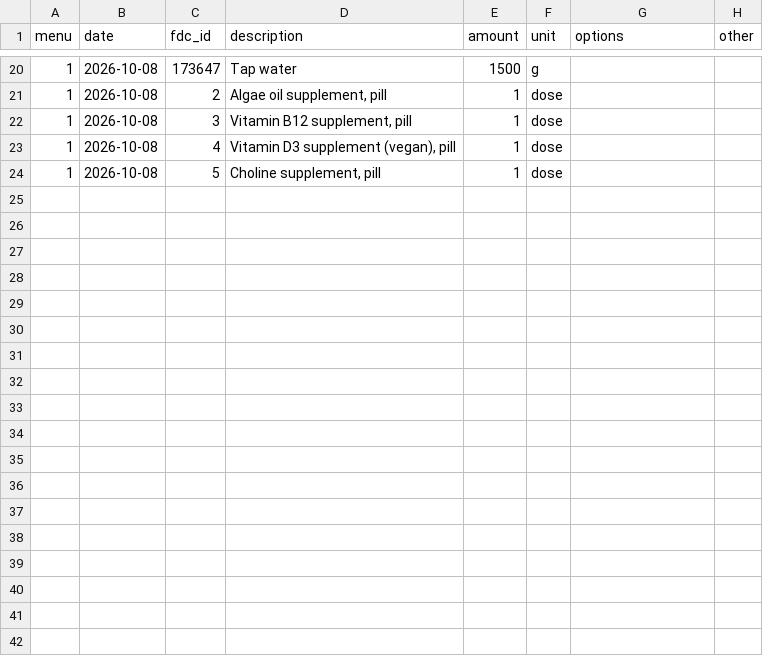
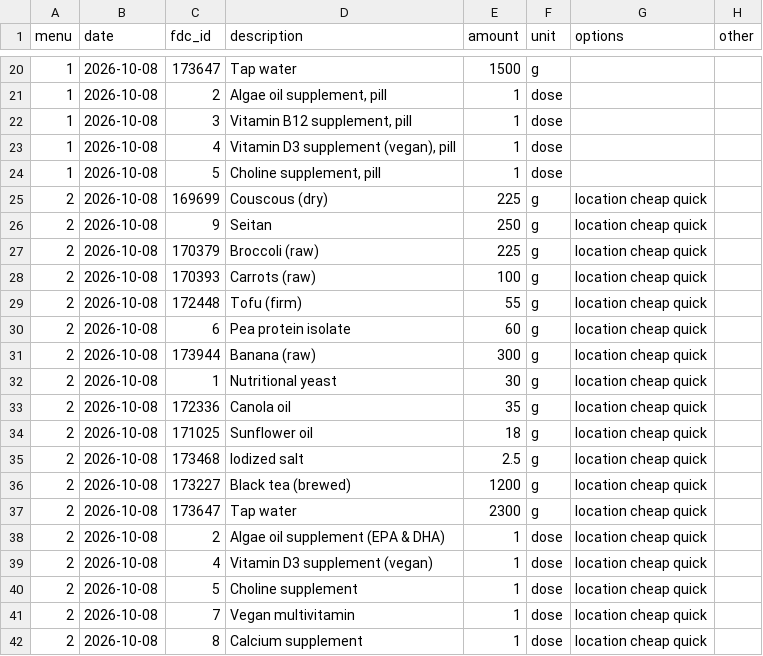
Before and after one commit to AntoineB33/food, a CSV file: DB/successful_menus.csv, drawn as a sheet; only a part is shown, gaps mark what is left out.

Commit message:
Update food database and scripts: remove Seitan entry, add new food items, and enhance clipboard functionality

```diff
--- a/DB/successful_menus.csv
+++ b/DB/successful_menus.csv
@@ -24 +24,19 @@ menu,date,fdc_id,description,amount,unit,options,other
 1,2026-10-08,5,"Choline supplement, pill",1,dose,,
+2,2026-10-08,169699,Couscous (dry),225,g,location cheap quick,
+2,2026-10-08,9,Seitan,250,g,location cheap quick,
+2,2026-10-08,170379,Broccoli (raw),225,g,location cheap quick,
+2,2026-10-08,170393,Carrots (raw),100,g,location cheap quick,
+2,2026-10-08,172448,Tofu (firm),55,g,location cheap quick,
+2,2026-10-08,6,Pea protein isolate,60,g,location cheap quick,
+2,2026-10-08,173944,Banana (raw),300,g,location cheap quick,
+2,2026-10-08,1,Nutritional yeast,30,g,location cheap quick,
+2,2026-10-08,172336,Canola oil,35,g,location cheap quick,
+2,2026-10-08,171025,Sunflower oil,18,g,location cheap quick,
+2,2026-10-08,173468,Iodized salt,2.5,g,location cheap quick,
+2,2026-10-08,173227,Black tea (brewed),1200,g,location cheap quick,
+2,2026-10-08,173647,Tap water,2300,g,location cheap quick,
+2,2026-10-08,2,Algae oil supplement (EPA & DHA),1,dose,location cheap quick,
+2,2026-10-08,4,Vitamin D3 supplement (vegan),1,dose,location cheap quick,
+2,2026-10-08,5,Choline supplement,1,dose,location cheap quick,
+2,2026-10-08,7,Vegan multivitamin,1,dose,location cheap quick,
+2,2026-10-08,8,Calcium supplement,1,dose,location cheap quick,
```
Also changed, not shown: 4 other files.
